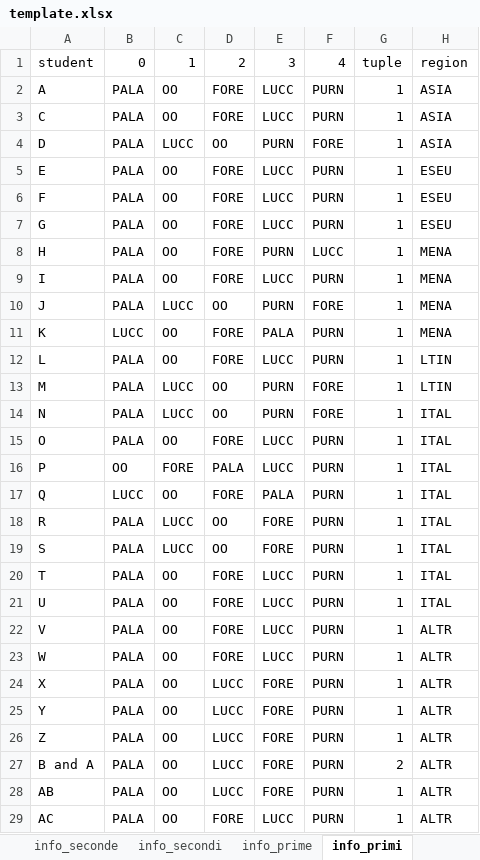
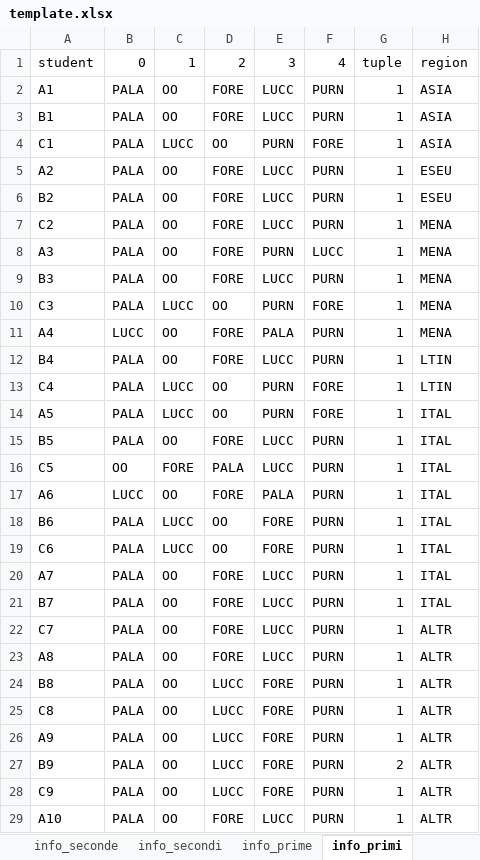
Before and after one commit to ghostfish0/bomboniera, an Excel workbook: template.xlsx, sheet info_primi, drawn as a sheet; only a part is shown; values as stored, in another font and other column widths than the file's, no borders; the diff covers the shown part only; the diff names each change by its address in the sheet, - before the commit and + after, or states it on an @@ line.

```diff
--- a/template.xlsx (sheet info_primi)
+++ b/template.xlsx (sheet info_primi)
-A2: A
+A2: A1
-A3: C
+A3: B1
-A4: D
+A4: C1
-A5: E
+A5: A2
-A6: F
+A6: B2
-A7: G
+A7: C2
-H7: ESEU
+H7: MENA
-A8: H
+A8: A3
-A9: I
+A9: B3
-A10: J
+A10: C3
-A11: K
+A11: A4
-A12: L
+A12: B4
-A13: M
+A13: C4
-A14: N
+A14: A5
-A15: O
+A15: B5
-A16: P
+A16: C5
-A17: Q
+A17: A6
-A18: R
+A18: B6
-A19: S
+A19: C6
-A20: T
+A20: A7
-A21: U
+A21: B7
-A22: V
+A22: C7
-A23: W
+A23: A8
-A24: X
+A24: B8
-A25: Y
+A25: C8
-A26: Z
+A26: A9
-A27: B and A
+A27: B9
-A28: AB
+A28: C9
-A29: AC
+A29: A10
```
Also changed, not shown: 6 edited cells elsewhere in this sheet, sheet info_secondi, sheet capacity_male, sheet info_prime, charts or pictures, 12 other files.
